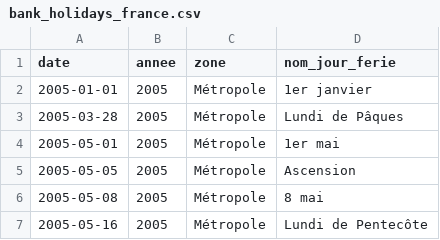
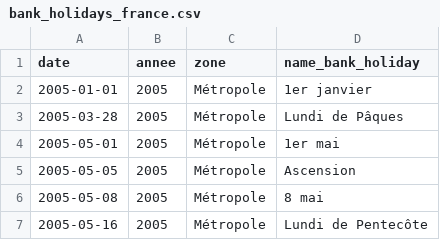
Before and after one commit to DamienAzzopardi/databird-ae, a CSV file: seeds/bank_holidays_france.csv, drawn as a sheet; only a part is shown.

Commit message:
Renaming bank_holidays_fr column

```diff
--- a/seeds/bank_holidays_france.csv
+++ b/seeds/bank_holidays_france.csv
@@ -1,2 +1,2 @@
-date,annee,zone,nom_jour_ferie
+date,annee,zone,name_bank_holiday
 2005-01-01,2005,Métropole,1er janvier
```
Also changed, not shown: 1 other file.
